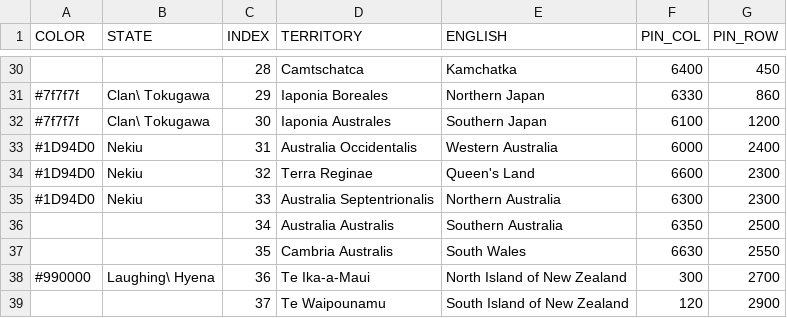
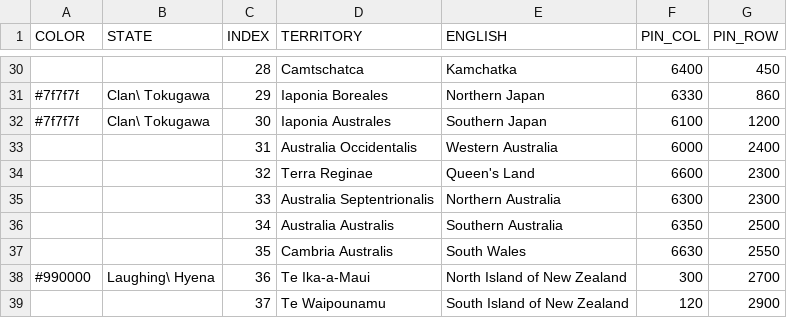
Before and after one commit to MountAye/map-nationstates-philosophers, a CSV file: REGISTER.csv, drawn as a sheet; only a part is shown, gaps mark what is left out.

Commit message:
remove Nekiu

```diff
--- a/REGISTER.csv
+++ b/REGISTER.csv
@@ -32,5 +32,5 @@ COLOR,STATE,INDEX,TERRITORY,ENGLISH,PIN_COL,PIN_ROW
 #7f7f7f,Clan\ Tokugawa,30,Iaponia Australes,Southern Japan,6100,1200
-#1D94D0,Nekiu,31,Australia Occidentalis,Western Australia,6000,2400
-#1D94D0,Nekiu,32,Terra Reginae,Queen's Land,6600,2300
-#1D94D0,Nekiu,33,Australia Septentrionalis,Northern Australia,6300,2300
+,,31,Australia Occidentalis,Western Australia,6000,2400
+,,32,Terra Reginae,Queen's Land,6600,2300
+,,33,Australia Septentrionalis,Northern Australia,6300,2300
 ,,34,Australia Australis,Southern Australia,6350,2500
```
Also changed, not shown: 1 other file.
